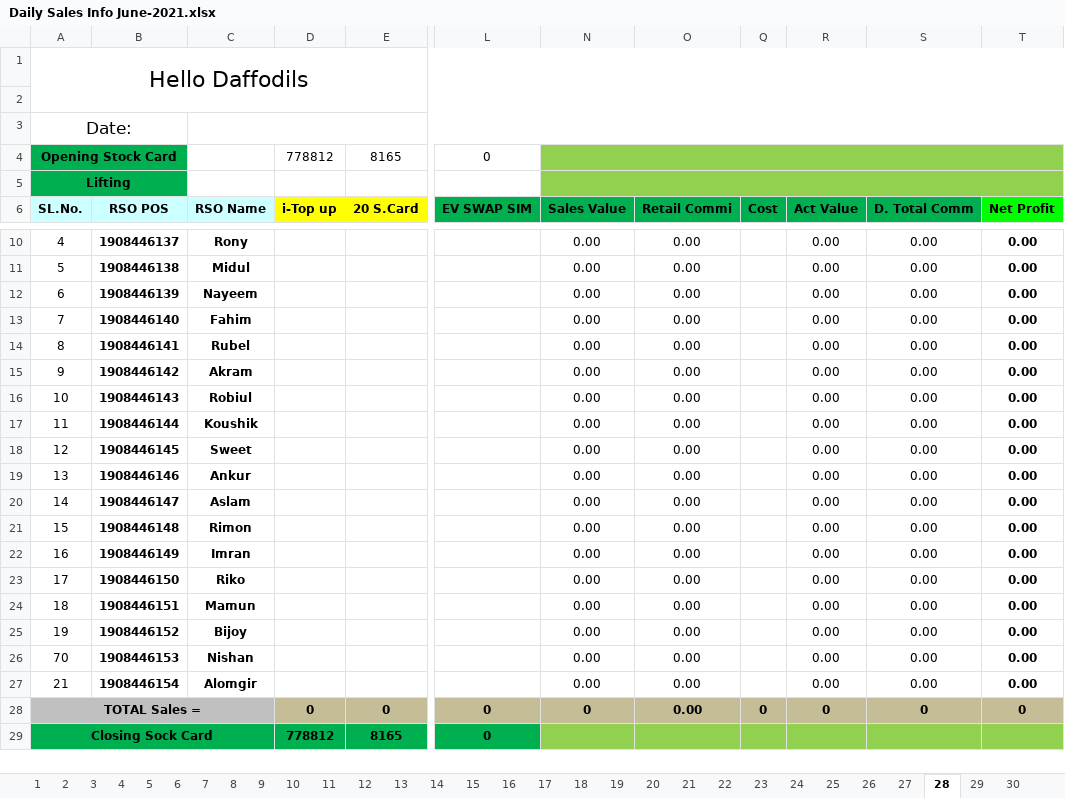
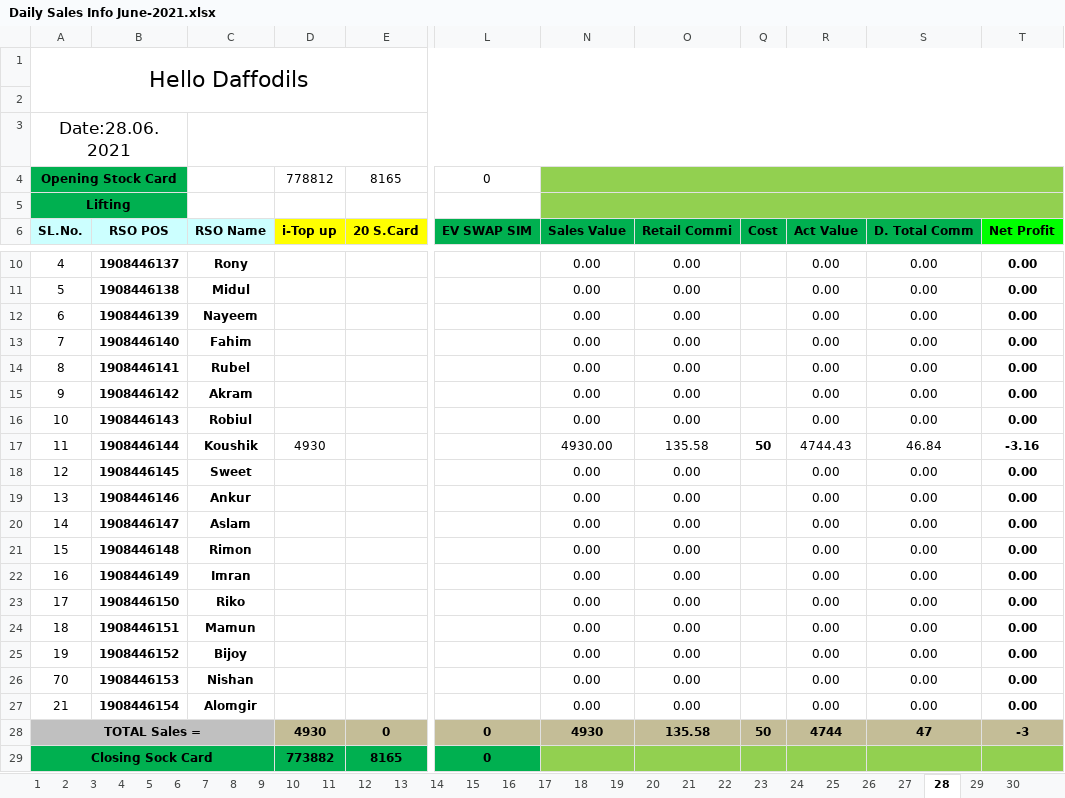
Before and after one commit to aliulkabir/hd, an Excel workbook: June2021/27.06.2021/Daily Sales Info June-2021.xlsx, sheet 28, drawn as a sheet; only a part is shown, gaps mark what is left out; values as stored, in another font and other column widths than the file's, no borders; conditional formats not drawn; the diff names each change by its address in the sheet, - before the commit and + after, or states it on an @@ line.

```diff
--- a/June2021/27.06.2021/Daily Sales Info June-2021.xlsx (sheet 28)
+++ b/June2021/27.06.2021/Daily Sales Info June-2021.xlsx (sheet 28)
-A3: Date:
+A3: Date:28.06.2021
-D17: (empty)
+D17: 4930
-N17: 0.00
+N17: 4930.00
-O17: 0.00
+O17: 135.58
-Q17: (empty)
+Q17: 50
-R17: 0.00
+R17: 4744.43
-S17: 0.00
+S17: 46.84
-T17: 0.00
+T17: -3.16
-D28: 0
+D28: 4930
-N28: 0
+N28: 4930
-O28: 0.00
+O28: 135.58
-Q28: 0
+Q28: 50
-R28: 0
+R28: 4744
-S28: 0
+S28: 47
-T28: 0
+T28: -3
-D29: 778812
+D29: 773882
```
Also changed, not shown: sheet Total, sheet 31, sheet 29, sheet 30, hidden cells, June2021/27.06.2021/Bank Statement.xlsx, June2021/27.06.2021/Hello Daffodils Balance Transfer June'2021.xlsx, 12 other files.
